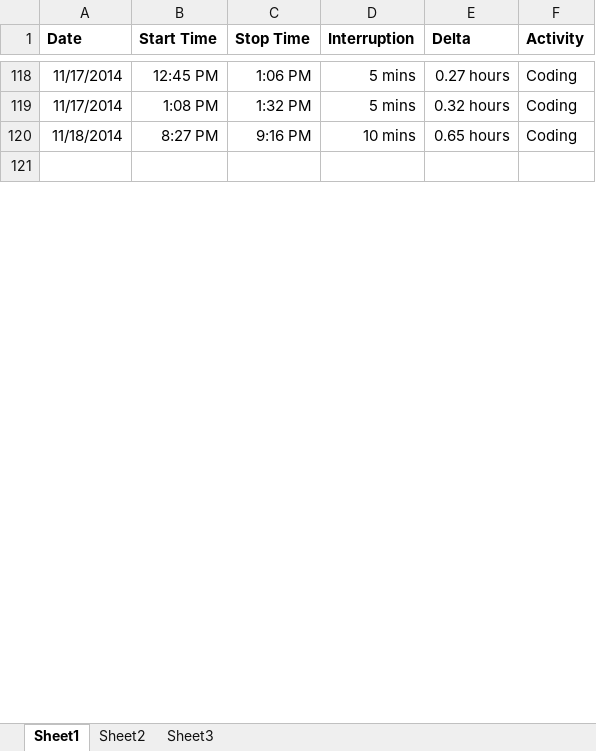
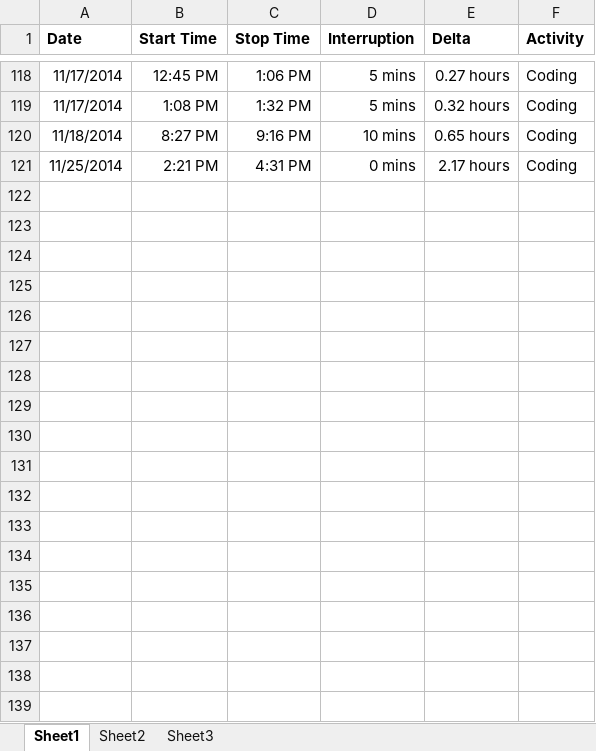
Before and after one commit to anickle060193/deck_old, an Excel workbook: Time Log.xlsx, sheet Sheet1, drawn as a sheet; only a part is shown, gaps mark what is left out; values as stored, in another font and other column widths than the file's, no borders; the diff covers the shown part only; the diff names each change by its address in the sheet, - before the commit and + after, or states it on an @@ line.

```diff
--- a/Time Log.xlsx (sheet Sheet1)
+++ b/Time Log.xlsx (sheet Sheet1)
+row 121: 11/25/2014 | 2:21 PM | 4:31 PM | 0 mins | 2.17 hours | Coding
+row 123: (empty)
+row 124: (empty)
+row 125: (empty)
+row 126: (empty)
+row 127: (empty)
+row 128: (empty)
+row 129: (empty)
+row 130: (empty)
+row 131: (empty)
+row 132: (empty)
+row 133: (empty)
+row 134: (empty)
+row 135: (empty)
+row 136: (empty)
+row 137: (empty)
+row 138: (empty)
+row 139: (empty)
```
Also changed, not shown: 12 added rows and 1 edited cell elsewhere in this sheet, sheet Sheet2, formulas that keep their value, charts or pictures, 10 other files.
